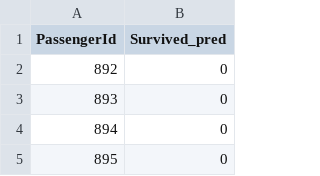
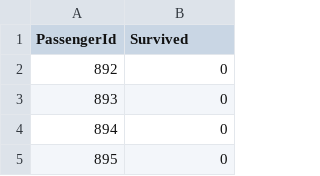
Before and after one commit to duytq5/ds_course, a CSV file: models/logistic regression/submission.csv, drawn as a sheet; only a part is shown.

Commit message:
[Model]: Regression

```diff
--- a/models/logistic regression/submission.csv
+++ b/models/logistic regression/submission.csv
@@ -1,2 +1,2 @@
-PassengerId,Survived_pred
+PassengerId,Survived
 892,0
```
Also changed, not shown: 1 other file.
